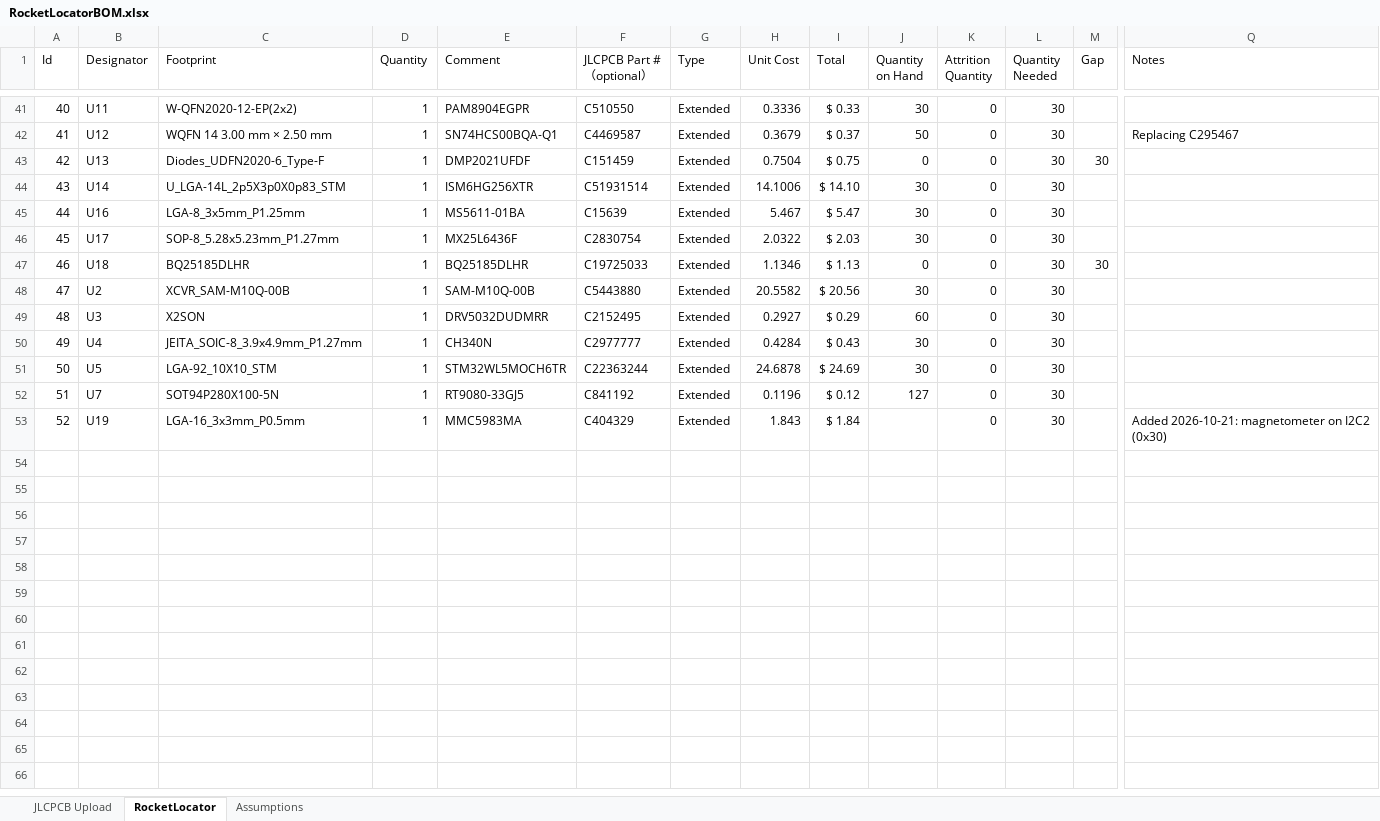
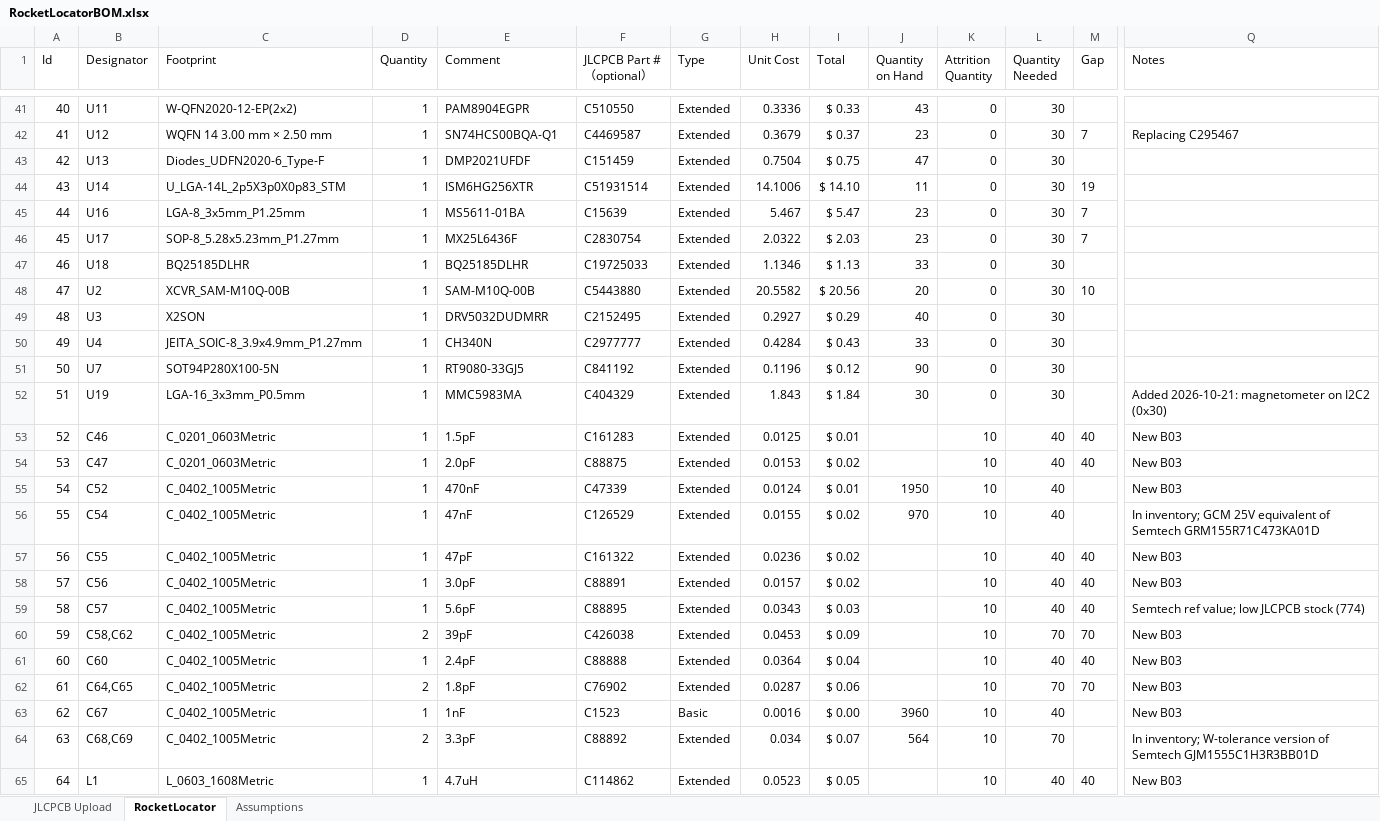
Before and after one commit to fschroer/steam-pigeon-locator-hardware, an Excel workbook: BOM/RocketLocatorBOM.xlsx, sheet RocketLocator, drawn as a sheet; only a part is shown, gaps mark what is left out; values as stored, in another font and other column widths than the file's, no borders; table styles not drawn; removed rows and columns are numbered as before the commit, all else as after; rows hold the shown columns only; the diff covers the shown part only; the diff names each change by its address in the sheet, - before the commit and + after, or states it on an @@ line.

```diff
--- a/BOM/RocketLocatorBOM.xlsx (sheet RocketLocator)
+++ b/BOM/RocketLocatorBOM.xlsx (sheet RocketLocator)
-J41 (Quantity on Hand): 30
+J41 (Quantity on Hand): 43
-J42 (Quantity on Hand): 50
+J42 (Quantity on Hand): 23
-M42 (Gap): (empty)
+M42 (Gap): 7
-J43 (Quantity on Hand): 0
+J43 (Quantity on Hand): 47
-M43 (Gap): 30
+M43 (Gap): (empty)
-J44 (Quantity on Hand): 30
+J44 (Quantity on Hand): 11
-M44 (Gap): (empty)
+M44 (Gap): 19
-J45:J46 (Quantity on Hand): 30
+J45:J46 (Quantity on Hand): 23
-M45:M46 (Gap): (empty)
+M45:M46 (Gap): 7
-J47 (Quantity on Hand): 0
+J47 (Quantity on Hand): 33
-M47 (Gap): 30
+M47 (Gap): (empty)
-J48 (Quantity on Hand): 30
+J48 (Quantity on Hand): 20
-M48 (Gap): (empty)
+M48 (Gap): 10
-J49 (Quantity on Hand): 60
+J49 (Quantity on Hand): 40
-J50 (Quantity on Hand): 30
+J50 (Quantity on Hand): 33
-row 51: 50 | U5 | LGA-92_10X10_STM | 1 | STM32WL5MOCH6TR | C22363244 | Extended | 24.6878 | $ 24.69 | 30 | 0 | 30
@@ column A (Id) renumbered between rows 51 and 52 @@
-J51 (Quantity on Hand): 127
+J51 (Quantity on Hand): 90
-J52 (Quantity on Hand): (empty)
+J52 (Quantity on Hand): 30
+row 53: 52 | C46 | C_0201_0603Metric | 1 | 1.5pF | C161283 | Extended | 0.0125 | $ 0.01 |  | 10 | 40 | 40 | New B03
+row 54: 53 | C47 | C_0201_0603Metric | 1 | 2.0pF | C88875 | Extended | 0.0153 | $ 0.02 |  | 10 | 40 | 40 | New B03
+row 55: 54 | C52 | C_0402_1005Metric | 1 | 470nF | C47339 | Extended | 0.0124 | $ 0.01 | 1950 | 10 | 40 |  | New B03
+row 56: 55 | C54 | C_0402_1005Metric | 1 | 47nF | C126529 | Extended | 0.0155 | $ 0.02 | 970 | 10 | 40 |  | In inventory; GCM 25V equivalent of Semtech GRM155R71C473KA01D
+row 57: 56 | C55 | C_0402_1005Metric | 1 | 47pF | C161322 | Extended | 0.0236 | $ 0.02 |  | 10 | 40 | 40 | New B03
+row 58: 57 | C56 | C_0402_1005Metric | 1 | 3.0pF | C88891 | Extended | 0.0157 | $ 0.02 |  | 10 | 40 | 40 | New B03
+row 59: 58 | C57 | C_0402_1005Metric | 1 | 5.6pF | C88895 | Extended | 0.0343 | $ 0.03 |  | 10 | 40 | 40 | Semtech ref value; low JLCPCB stock (774)
+row 60: 59 | C58,C62 | C_0402_1005Metric | 2 | 39pF | C426038 | Extended | 0.0453 | $ 0.09 |  | 10 | 70 | 70 | New B03
+row 61: 60 | C60 | C_0402_1005Metric | 1 | 2.4pF | C88888 | Extended | 0.0364 | $ 0.04 |  | 10 | 40 | 40 | New B03
+row 62: 61 | C64,C65 | C_0402_1005Metric | 2 | 1.8pF | C76902 | Extended | 0.0287 | $ 0.06 |  | 10 | 70 | 70 | New B03
+row 63: 62 | C67 | C_0402_1005Metric | 1 | 1nF | C1523 | Basic | 0.0016 | $ 0.00 | 3960 | 10 | 40 |  | New B03
+row 64: 63 | C68,C69 | C_0402_1005Metric | 2 | 3.3pF | C88892 | Extended | 0.034 | $ 0.07 | 564 | 10 | 70 |  | In inventory; W-tolerance version of Semtech GJM1555C1H3R3BB01D
+row 65: 64 | L1 | L_0603_1608Metric | 1 | 4.7uH | C114862 | Extended | 0.0523 | $ 0.05 |  | 10 | 40 | 40 | New B03
```
Also changed, not shown: 17 added rows, 70 edited cells and cell formats elsewhere in this sheet, sheet JLCPCB Upload, 1 other file.
